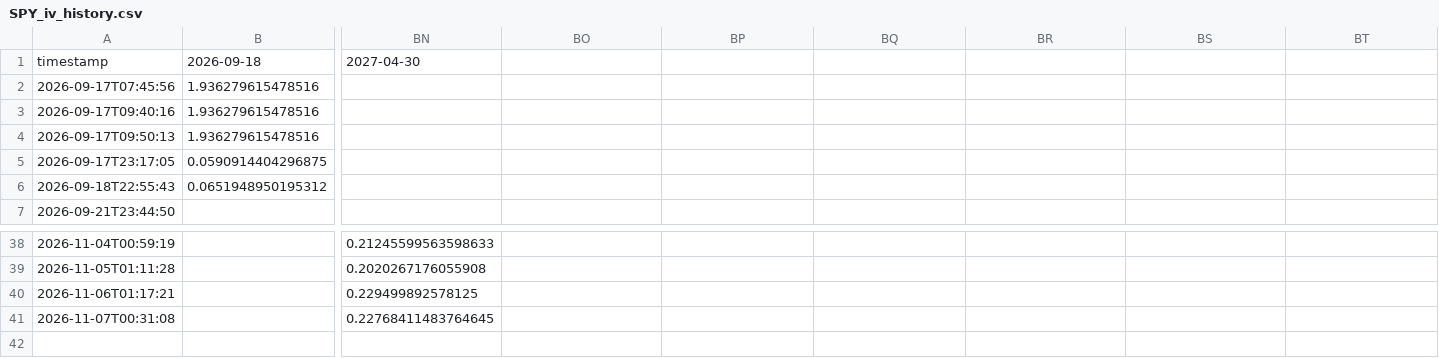
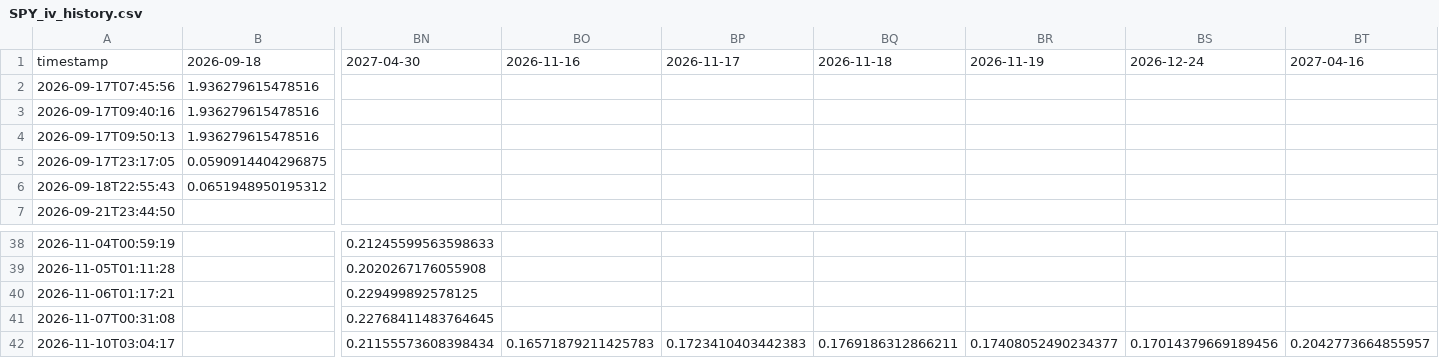
Before and after one commit to sherifabdel-ship-it/OhOptionTee, a CSV file: outputs/SPY_iv_history.csv, drawn as a sheet; only a part is shown, gaps mark what is left out; rows hold the shown columns only; the diff names each change by its address in the sheet, - before the commit and + after, or states it on an @@ line.

```diff
--- a/outputs/SPY_iv_history.csv
+++ b/outputs/SPY_iv_history.csv
-BO1: (empty)
+BO1: 2026-11-16
-BP1: (empty)
+BP1: 2026-11-17
-BQ1: (empty)
+BQ1: 2026-11-18
-BR1: (empty)
+BR1: 2026-11-19
-BS1: (empty)
+BS1: 2026-12-24
-BT1: (empty)
+BT1: 2027-04-16
+row 42: 2026-11-10T03:04:17 |  | 0.21155573608398434 | 0.16571879211425783 | 0.1723410403442383 | 0.1769186312866211 | 0.17408052490234377 | 0.17014379669189456 | 0.2042773664855957
```
Also changed, not shown: outputs/ETHU_iv_history.csv, outputs/USO_iv_history.csv, 13 other files.
